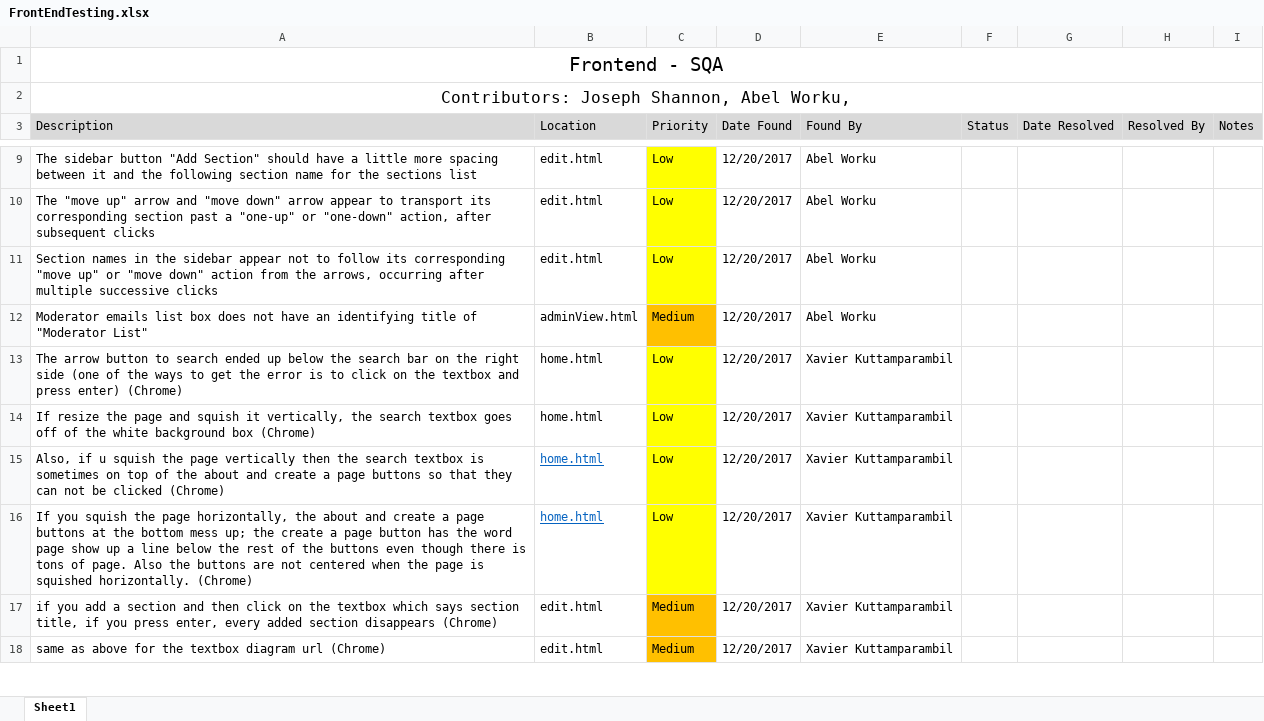
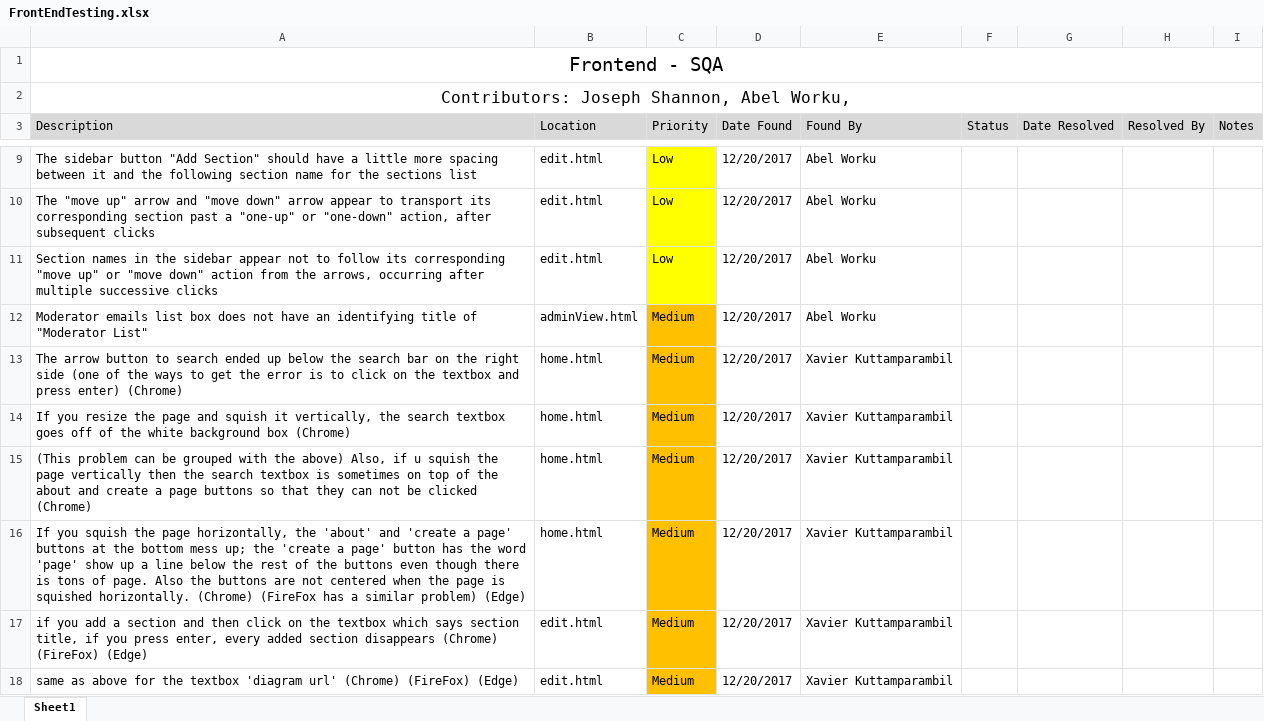
Before and after one commit to LucianoAbbott/UPOD, an Excel workbook: Front End SQA/FrontEndTesting.xlsx, sheet Sheet1, drawn as a sheet; only a part is shown, gaps mark what is left out; values as stored, in another font and other column widths than the file's, no borders; the diff covers the shown part only; the diff names each change by its address in the sheet, - before the commit and + after, or states it on an @@ line.

Commit message:
FrontEnding finding bugs

```diff
--- a/Front End SQA/FrontEndTesting.xlsx (sheet Sheet1)
+++ b/Front End SQA/FrontEndTesting.xlsx (sheet Sheet1)
-C13:C16 (Priority): Low
+C13:C16 (Priority): Medium
-C13:C16 fill: #FFFF00
+C13:C16 fill: #FFC000
-A14 (Description): If resize the…
+A14 (Description): If you resize the…
-A15 (Description): Also, if…
+A15 (Description): (This problem can be grouped with the above) Also, if…
@@ B15:B16 underline: on → off, text colour: #0563C1 → black @@
-A16 (Description): …horizontally, the about and create a page buttons at the bottom mess up; the create a page button has the word page show up a line below the rest of the buttons even though there is tons of page. Also the buttons are not centered when the page is squished horizontally. (Chrome)
+A16 (Description): …horizontally, the 'about' and 'create a page' buttons at the bottom mess up; the 'create a page' button has the word 'page' show up a line below the rest of the buttons even though there is tons of page. Also the buttons are not centered when the page is squished horizontally. (Chrome) (FireFox has a similar problem) (Edge)
-A17 (Description): …disappears (Chrome)
+A17 (Description): …disappears (Chrome) (FireFox) (Edge)
-A18 (Description): …the textbox diagram url (Chrome)
+A18 (Description): …the textbox 'diagram url' (Chrome) (FireFox) (Edge)
```
Also changed, not shown: 4 added rows and 1 edited cell elsewhere in this sheet.
